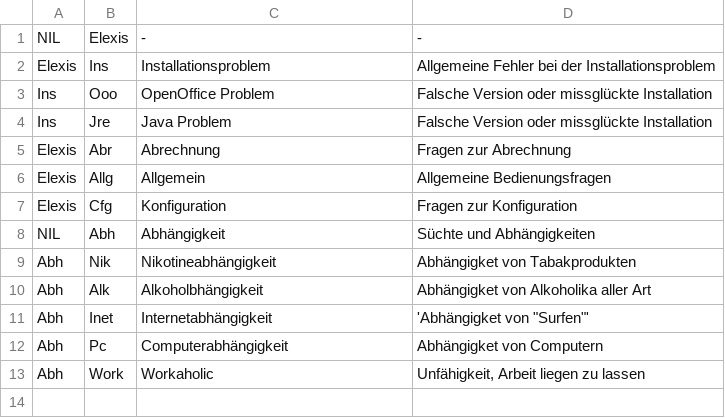
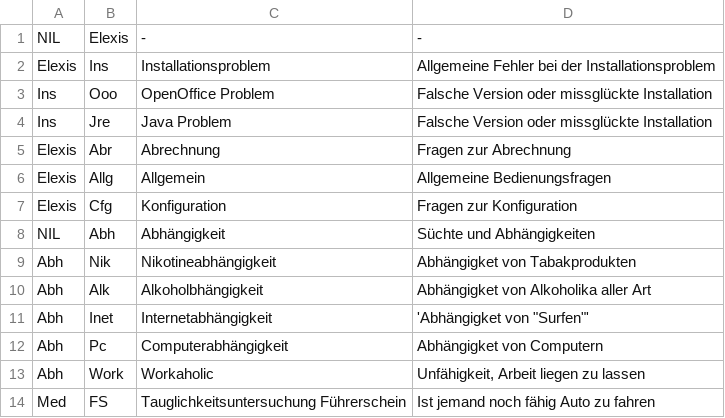
Before and after one commit to ngiger/elexis-uitest, a CSV file: setup/data/Eigendiagnosen.csv, drawn as a sheet; the diff names each change by its address in the sheet, - before the commit and + after, or states it on an @@ line.

Commit message:
Fixed tests. Added Eigendiagnosen and Eigenleistungen, Create an print prescription

```diff
--- a/setup/data/Eigendiagnosen.csv
+++ b/setup/data/Eigendiagnosen.csv
+row 14: Med | FS | Tauglichkeitsuntersuchung Führerschein | Ist jemand noch fähig Auto zu fahren
```
Also changed, not shown: 18 other files.
